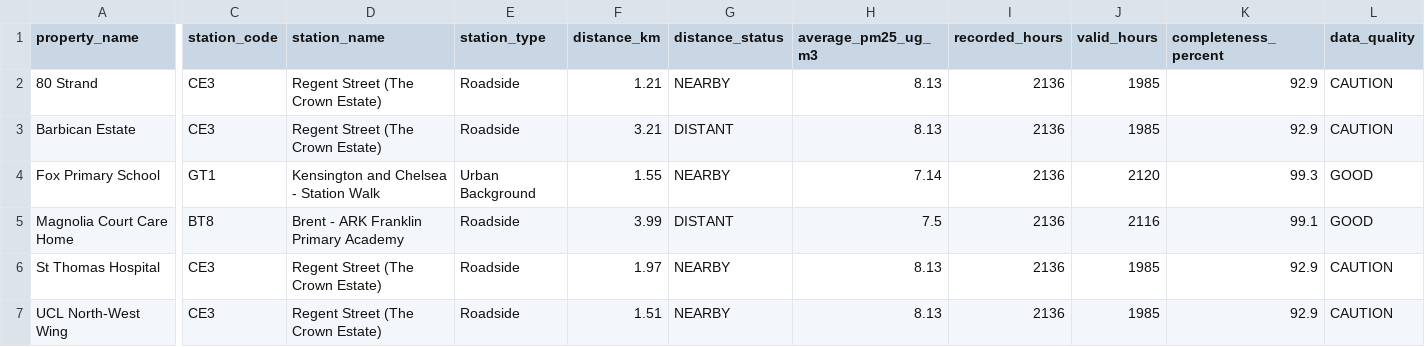
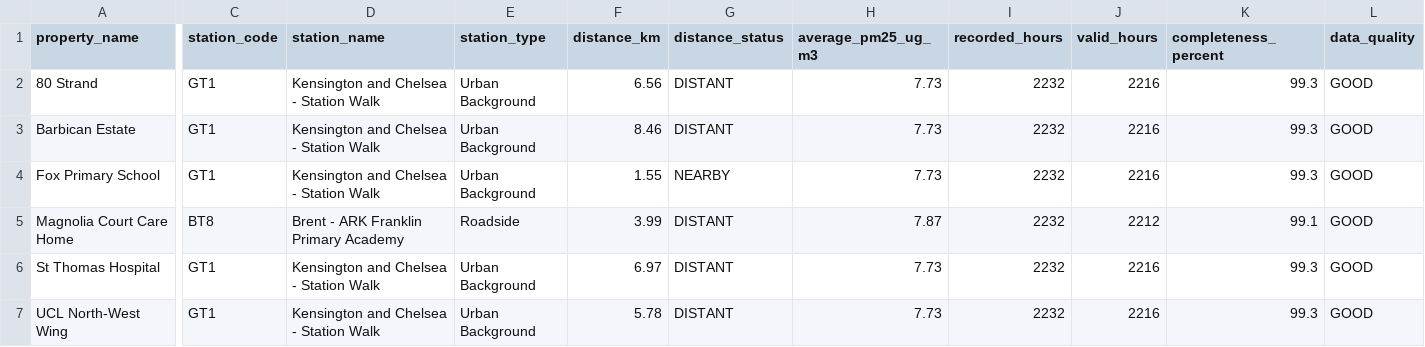
Before and after one commit to sashad11/PropLens, a CSV file: Outputs/pm25_comparison.csv, drawn as a sheet; only a part is shown, gaps mark what is left out; the diff covers the shown part only; the diff names each change by its address in the sheet, - before the commit and + after, or states it on an @@ line.

```diff
--- a/Outputs/pm25_comparison.csv
+++ b/Outputs/pm25_comparison.csv
-C2:C3 (station_code): CE3
+C2:C3 (station_code): GT1
-D2:D3 (station_name): Regent Street (The Crown Estate)
+D2:D3 (station_name): Kensington and Chelsea - Station Walk
-E2:E3 (station_type): Roadside
+E2:E3 (station_type): Urban Background
-F2 (distance_km): 1.21
+F2 (distance_km): 6.56
-G2 (distance_status): NEARBY
+G2 (distance_status): DISTANT
-H2:H3 (average_pm25_ug_m3): 8.13
+H2:H3 (average_pm25_ug_m3): 7.73
-I2:I7 (recorded_hours): 2136
+I2:I7 (recorded_hours): 2232
-J2:J3 (valid_hours): 1985
+J2:J3 (valid_hours): 2216
-K2:K3 (completeness_percent): 92.9
+K2:K3 (completeness_percent): 99.3
-L2:L3 (data_quality): CAUTION
+L2:L3 (data_quality): GOOD
-F3 (distance_km): 3.21
+F3 (distance_km): 8.46
-H4 (average_pm25_ug_m3): 7.14
+H4 (average_pm25_ug_m3): 7.73
-J4 (valid_hours): 2120
+J4 (valid_hours): 2216
-H5 (average_pm25_ug_m3): 7.5
+H5 (average_pm25_ug_m3): 7.87
-J5 (valid_hours): 2116
+J5 (valid_hours): 2212
-C6:C7 (station_code): CE3
+C6:C7 (station_code): GT1
-D6:D7 (station_name): Regent Street (The Crown Estate)
+D6:D7 (station_name): Kensington and Chelsea - Station Walk
-E6:E7 (station_type): Roadside
+E6:E7 (station_type): Urban Background
-F6 (distance_km): 1.97
+F6 (distance_km): 6.97
-G6:G7 (distance_status): NEARBY
+G6:G7 (distance_status): DISTANT
-H6:H7 (average_pm25_ug_m3): 8.13
+H6:H7 (average_pm25_ug_m3): 7.73
-J6:J7 (valid_hours): 1985
+J6:J7 (valid_hours): 2216
-K6:K7 (completeness_percent): 92.9
+K6:K7 (completeness_percent): 99.3
-L6:L7 (data_quality): CAUTION
+L6:L7 (data_quality): GOOD
-F7 (distance_km): 1.51
+F7 (distance_km): 5.78
```
Also changed, not shown: 1 edited cell elsewhere in this file, Outputs/hourly_patterns.csv, Outputs/monthly_pm25.csv, 56 other files.
